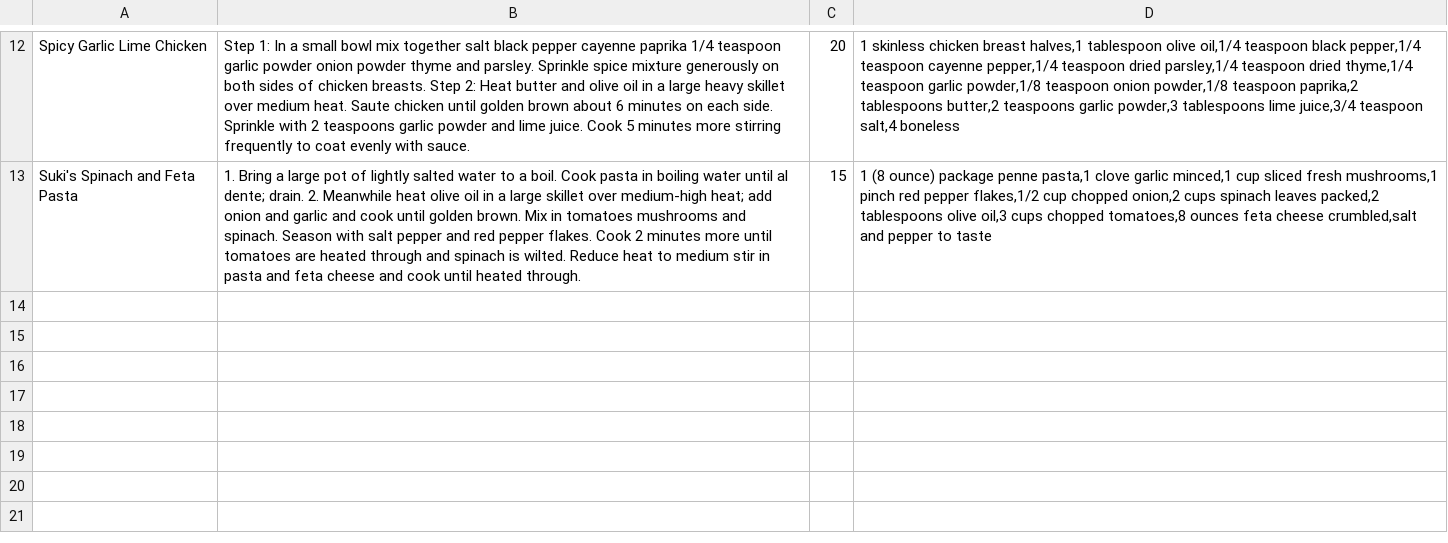
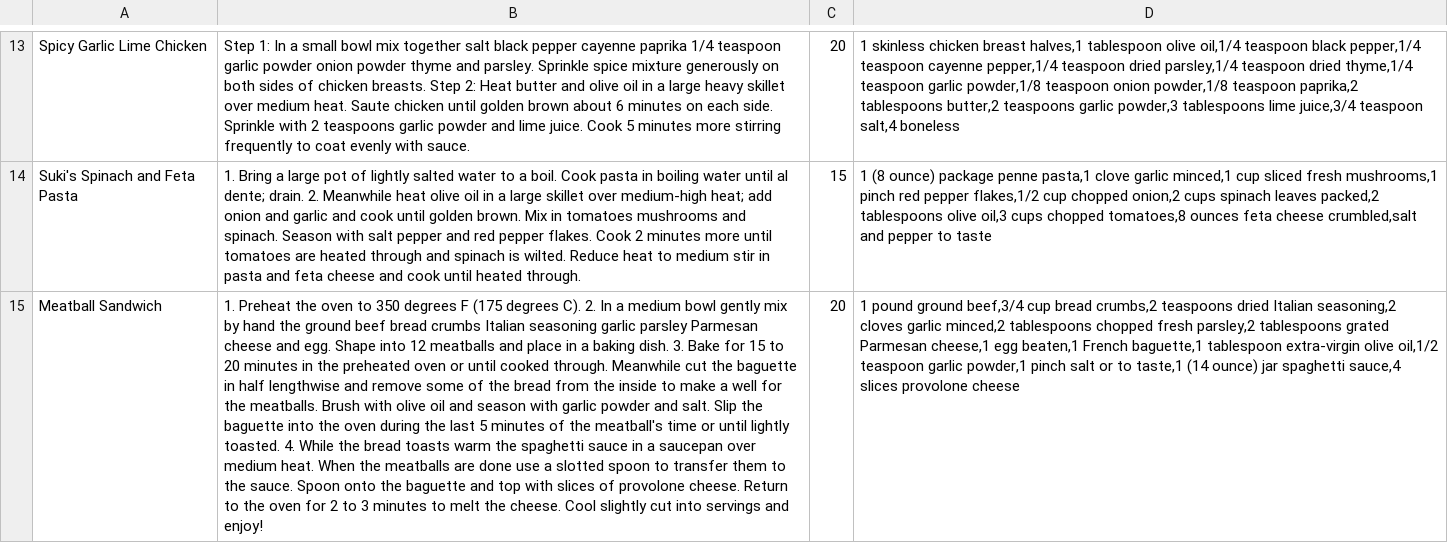
Before and after one commit to IamGroooooot/IIKH, a CSV file: Team1-IIKH-Solution/Team1-IIKH/IIKHRecipeDB.csv, drawn as a sheet; only a part is shown, gaps mark what is left out; the diff covers the shown part only; the diff names each change by its address in the sheet, - before the commit and + after, or states it on an @@ line.

```diff
--- a/Team1-IIKH-Solution/Team1-IIKH/IIKHRecipeDB.csv
+++ b/Team1-IIKH-Solution/Team1-IIKH/IIKHRecipeDB.csv
+row 15: Meatball Sandwich | 1. Preheat the oven to 350 degrees F (175 degrees C). 2. In a medium bowl gently mix by hand the ground beef bread crumbs Italian seasoning garlic parsley Parmesan cheese and egg. Shape into 12 meatballs and place in a baking dish. 3. Bake for 15 to 20 minutes in the preheated oven or until cooked through. Meanwhile cut the baguette in half lengthwise and remove some of the bread from the inside to make a well for the meatballs. Brush with olive oil and season with garlic powder and salt. Slip the baguette into the oven during the last 5 minutes of the meatball's time or until lightly toasted. 4. While the bread toasts warm the spaghetti sauce in a saucepan over medium heat. When the meatballs are done use a slotted spoon to transfer them to the sauce. Spoon onto the baguette and top with slices of provolone cheese. Return to the oven for 2 to 3 minutes to melt the cheese. Cool slightly cut into servings and enjoy! | 20 | 1 pound ground beef,3/4 cup bread crumbs,2 teaspoons dried Italian seasoning,2 cloves garlic minced,2 tablespoons chopped fresh parsley,2 tablespoons grated Parmesan cheese,1 egg beaten,1 French baguette,1 tablespoon extra-virgin olive oil,1/2 teaspoon garlic powder,1 pinch salt or to taste,1 (14 ounce) jar spaghetti sauce,4 slices provolone cheese
```
Also changed, not shown: 2 added rows elsewhere in this file.
